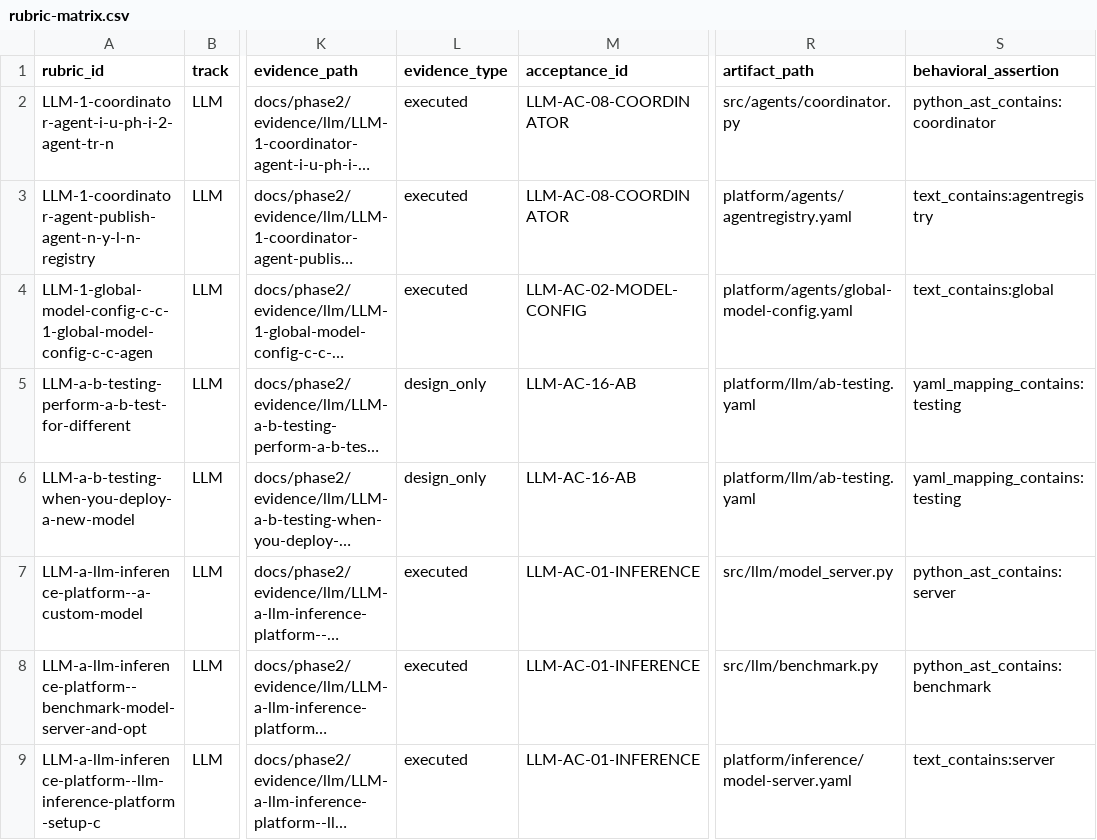
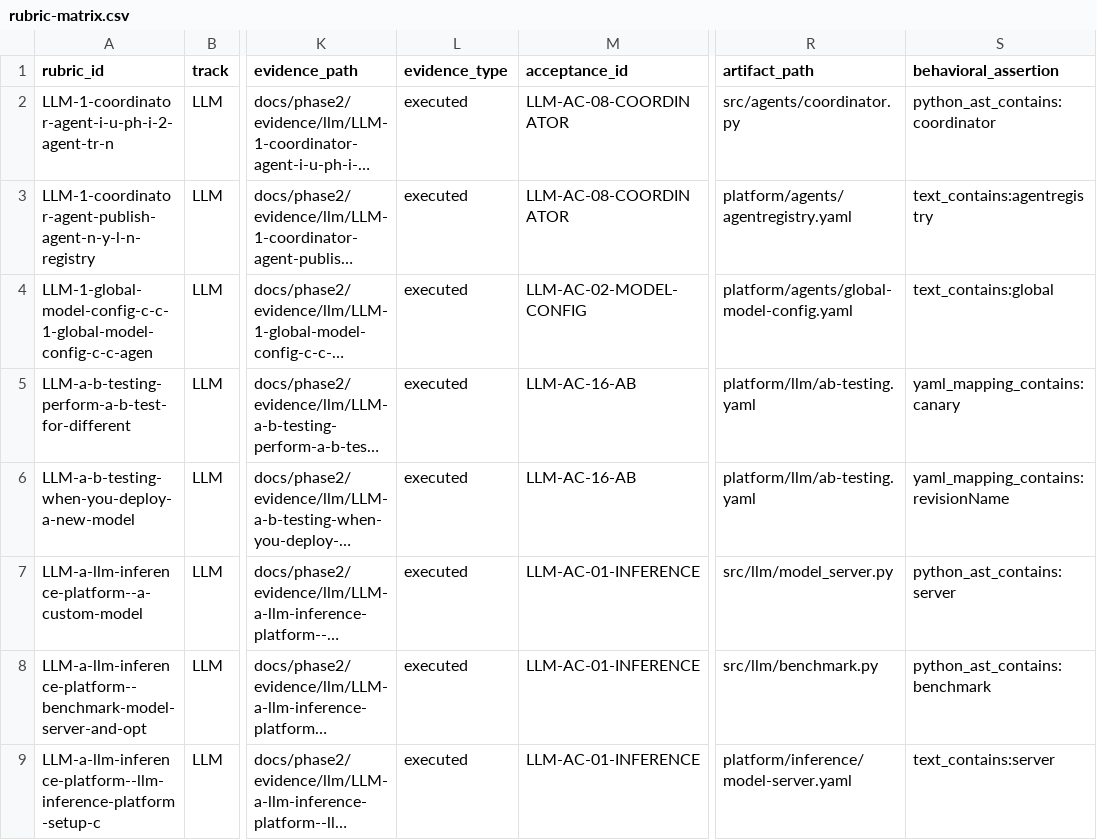
Before and after one commit to emanhthangngot/Financial-Distress-Data, a CSV file: docs/phase2/rubric-matrix.csv, drawn as a sheet; only a part is shown, gaps mark what is left out; long unchanged cells end in …; the diff names each change by its address in the sheet, - before the commit and + after, or states it on an @@ line.

Commit message:
docs(phase5): record live A/B evidence

```diff
--- a/docs/phase2/rubric-matrix.csv
+++ b/docs/phase2/rubric-matrix.csv
-L5:L6 (evidence_type): design_only
+L5:L6 (evidence_type): executed
-S5 (behavioral_assertion): yaml_mapping_contains:testing
+S5 (behavioral_assertion): yaml_mapping_contains:canary
-S6 (behavioral_assertion): yaml_mapping_contains:testing
+S6 (behavioral_assertion): yaml_mapping_contains:revisionName
```
Also changed, not shown: 7 other files.
